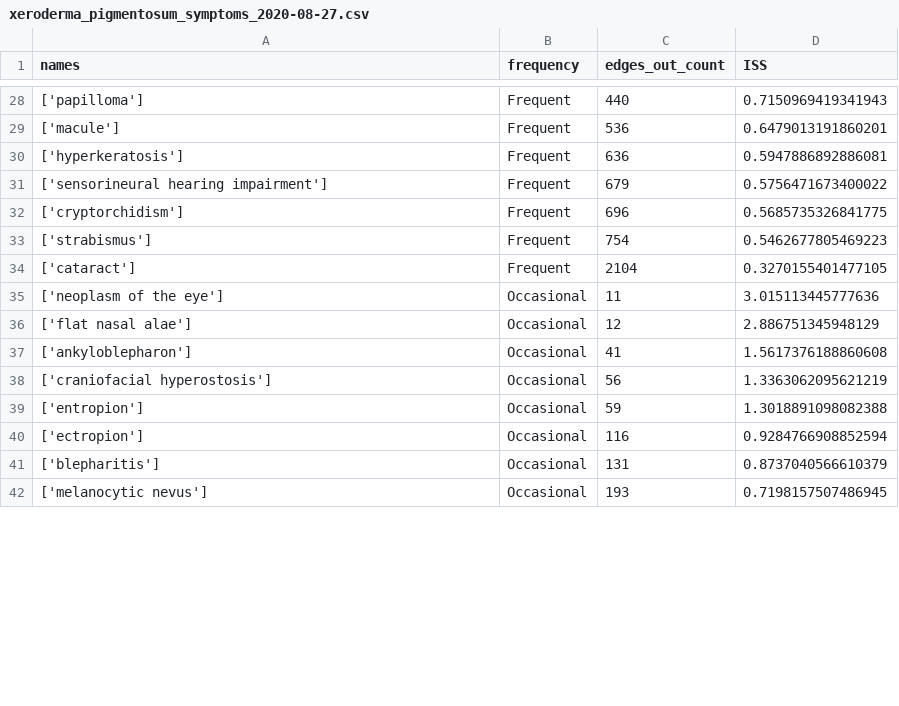
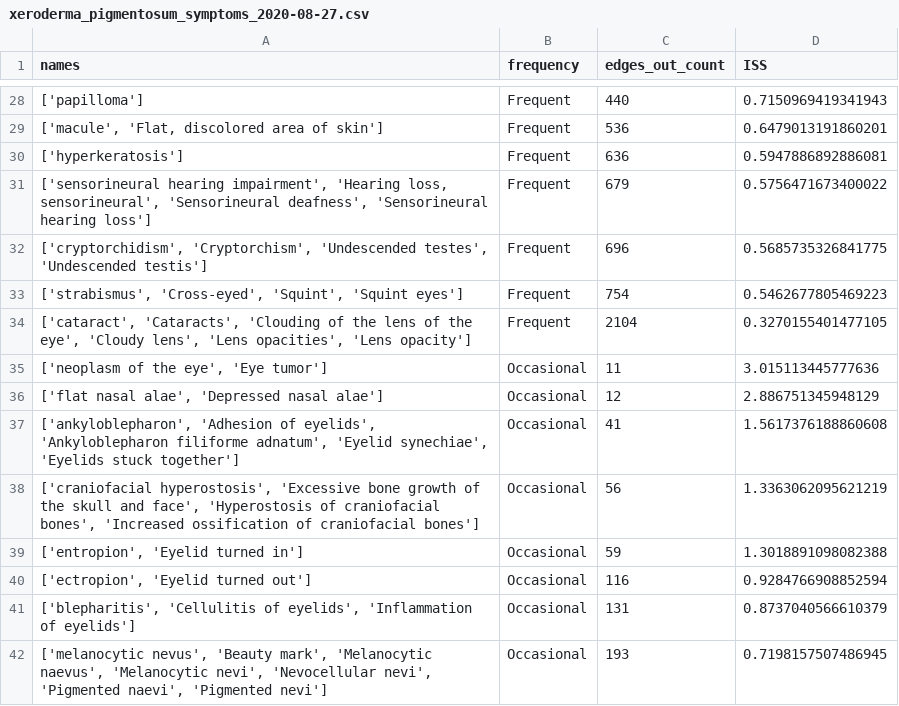
Before and after one commit to polyg314/BTE_notebooks, a CSV file: xeroderma_pigmentosum_symptoms_2020-08-27.csv, drawn as a sheet; only a part is shown, gaps mark what is left out; the diff covers the shown part only.

```diff
--- a/xeroderma_pigmentosum_symptoms_2020-08-27.csv
+++ b/xeroderma_pigmentosum_symptoms_2020-08-27.csv
@@ -28,15 +28,15 @@ names,frequency,edges_out_count,ISS
 ['papilloma'],Frequent,440,0.7150969419341943
-['macule'],Frequent,536,0.6479013191860201
+"['macule', 'Flat, discolored area of skin']",Frequent,536,0.6479013191860201
 ['hyperkeratosis'],Frequent,636,0.5947886892886081
-['sensorineural hearing impairment'],Frequent,679,0.5756471673400022
-['cryptorchidism'],Frequent,696,0.5685735326841775
-['strabismus'],Frequent,754,0.5462677805469223
-['cataract'],Frequent,2104,0.3270155401477105
-['neoplasm of the eye'],Occasional,11,3.015113445777636
-['flat nasal alae'],Occasional,12,2.886751345948129
-['ankyloblepharon'],Occasional,41,1.5617376188860608
-['craniofacial hyperostosis'],Occasional,56,1.3363062095621219
-['entropion'],Occasional,59,1.3018891098082388
-['ectropion'],Occasional,116,0.9284766908852594
-['blepharitis'],Occasional,131,0.8737040566610379
-['melanocytic nevus'],Occasional,193,0.7198157507486945
+"['sensorineural hearing impairment', 'Hearing loss, sensorineural', 'Sensorineural deafness', 'Sensorineural hearing loss']",Frequent,679,0.5756471673400022
+"['cryptorchidism', 'Cryptorchism', 'Undescended testes', 'Undescended testis']",Frequent,696,0.5685735326841775
+"['strabismus', 'Cross-eyed', 'Squint', 'Squint eyes']",Frequent,754,0.5462677805469223
+"['cataract', 'Cataracts', 'Clouding of the lens of the eye', 'Cloudy lens', 'Lens opacities', 'Lens opacity']",Frequent,2104,0.3270155401477105
+"['neoplasm of the eye', 'Eye tumor']",Occasional,11,3.015113445777636
+"['flat nasal alae', 'Depressed nasal alae']",Occasional,12,2.886751345948129
+"['ankyloblepharon', 'Adhesion of eyelids', 'Ankyloblepharon filiforme adnatum', 'Eyelid synechiae', 'Eyelids stuck together']",Occasional,41,1.5617376188860608
+"['craniofacial hyperostosis', 'Excessive bone growth of the skull and face', 'Hyperostosis of craniofacial bones', 'Increased ossification of craniofacial bones']",Occasional,56,1.3363062095621219
+"['entropion', 'Eyelid turned in']",Occasional,59,1.3018891098082388
+"['ectropion', 'Eyelid turned out']",Occasional,116,0.9284766908852594
+"['blepharitis', 'Cellulitis of eyelids', 'Inflammation of eyelids']",Occasional,131,0.8737040566610379
+"['melanocytic nevus', 'Beauty mark', 'Melanocytic naevus', 'Melanocytic nevi', 'Nevocellular nevi', 'Pigmented naevi', 'Pigmented nevi']",Occasional,193,0.7198157507486945
```
Also changed, not shown: 42 edited cells elsewhere in this file, 17 other files.
